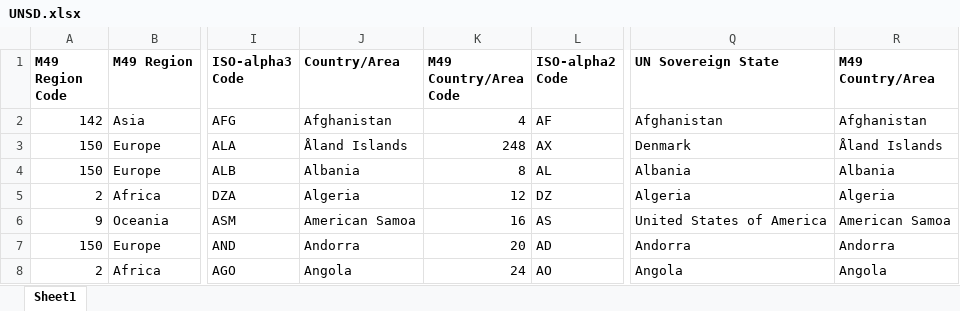
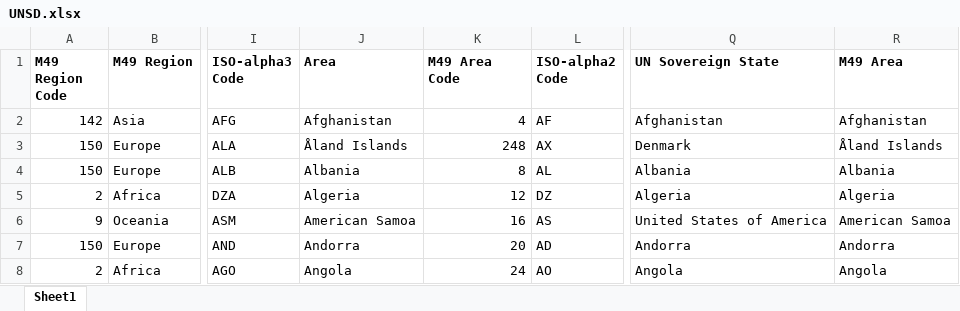
Before and after one commit to ad-berlin/EM-DAT-ADAPTER, an Excel workbook: data/UNSD.xlsx, sheet Sheet1, drawn as a sheet; only a part is shown, gaps mark what is left out; values as stored, in another font and other column widths than the file's, no borders; table styles not drawn; the diff names each change by its address in the sheet, - before the commit and + after, or states it on an @@ line.

Commit message:
debug and feature implementation fixed bugs: referral to spec in page region feature: toggl for filtering for modules dig_deep and compare

```diff
--- a/data/UNSD.xlsx (sheet Sheet1)
+++ b/data/UNSD.xlsx (sheet Sheet1)
-J1: Country/Area
+J1: Area
-K1: M49 Country/Area Code
+K1: M49 Area Code
-R1: M49 Country/Area
+R1: M49 Area
```
Also changed, not shown: 9 other files.
